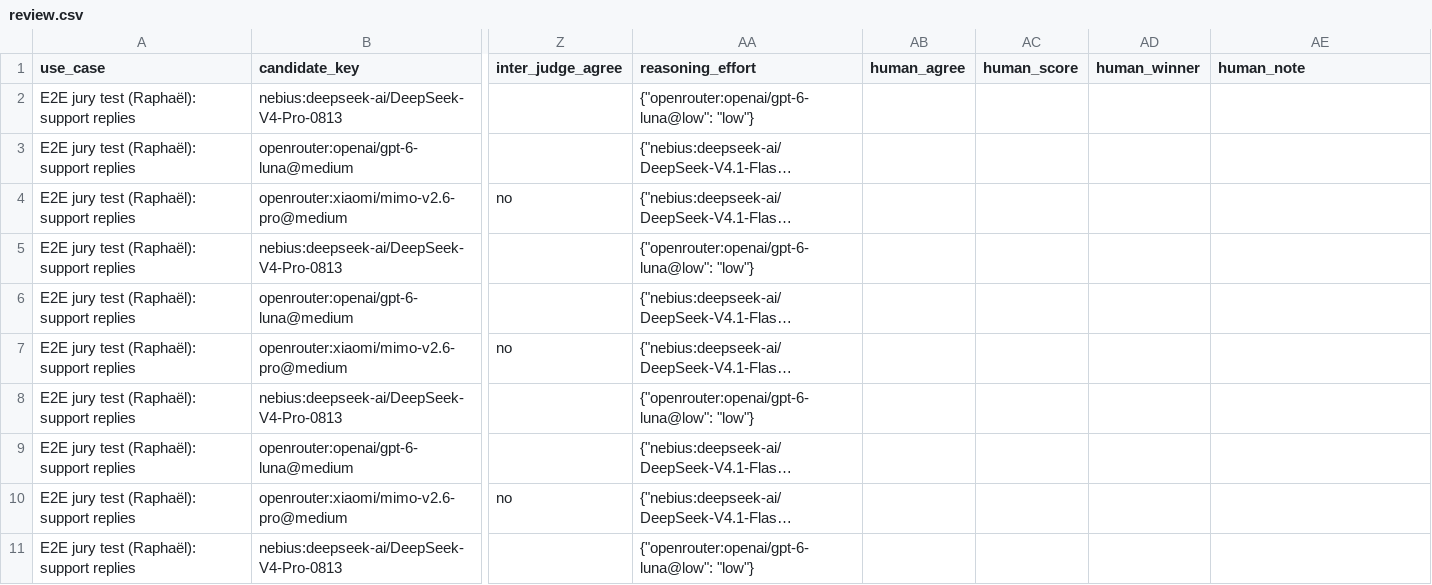
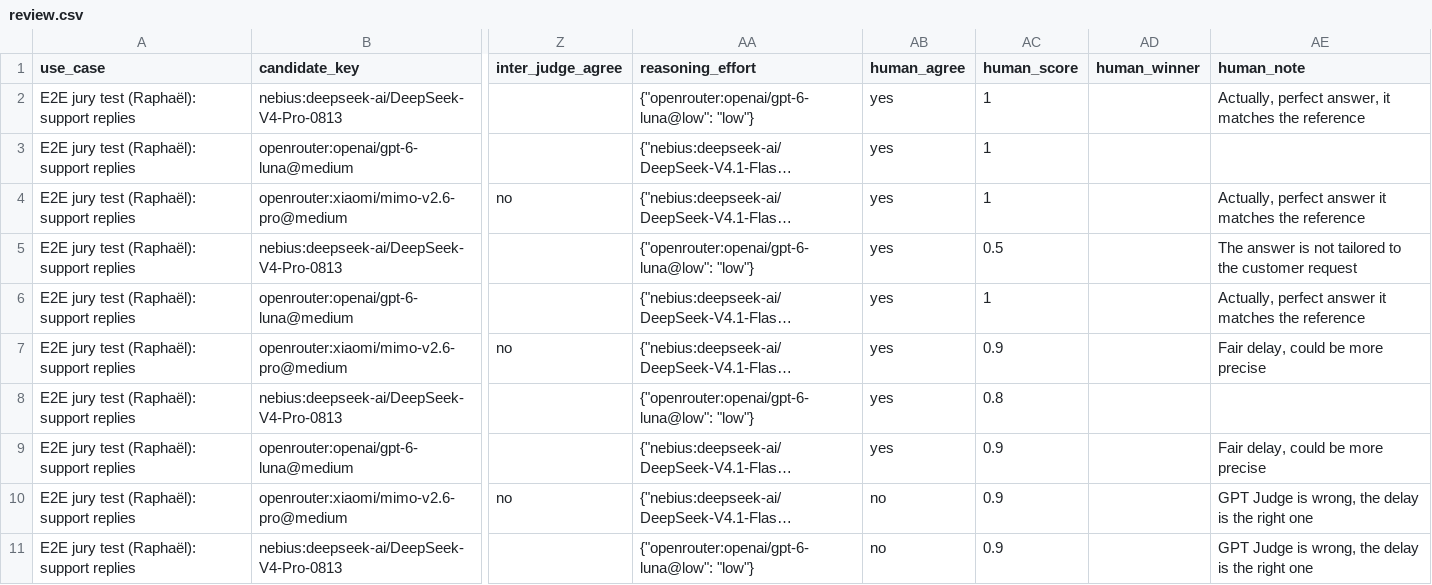
Before and after one commit to luishenrich/OpenBench, a CSV file: exports/judged-run-25399d5d/review.csv, drawn as a sheet; only a part is shown, gaps mark what is left out; long unchanged cells end in …; the diff names each change by its address in the sheet, - before the commit and + after, or states it on an @@ line.

```diff
--- a/exports/judged-run-25399d5d/review.csv
+++ b/exports/judged-run-25399d5d/review.csv
-AB2:AB9 (human_agree): (empty)
+AB2:AB9 (human_agree): yes
-AC2:AC4 (human_score): (empty)
+AC2:AC4 (human_score): 1
-AE2 (human_note): (empty)
+AE2 (human_note): Actually, perfect answer, it matches the reference
-AE4 (human_note): (empty)
+AE4 (human_note): Actually, perfect answer it matches the reference
-AC5 (human_score): (empty)
+AC5 (human_score): 0.5
-AE5 (human_note): (empty)
+AE5 (human_note): The answer is not tailored to the customer request
-AC6 (human_score): (empty)
+AC6 (human_score): 1
-AE6 (human_note): (empty)
+AE6 (human_note): Actually, perfect answer it matches the reference
-AC7 (human_score): (empty)
+AC7 (human_score): 0.9
-AE7 (human_note): (empty)
+AE7 (human_note): Fair delay, could be more precise
-AC8 (human_score): (empty)
+AC8 (human_score): 0.8
-AC9:AC11 (human_score): (empty)
+AC9:AC11 (human_score): 0.9
-AE9 (human_note): (empty)
+AE9 (human_note): Fair delay, could be more precise
-AB10:AB11 (human_agree): (empty)
+AB10:AB11 (human_agree): no
-AE10:AE11 (human_note): (empty)
+AE10:AE11 (human_note): GPT Judge is wrong, the delay is the right one
```
Also changed, not shown: 1 other file.
